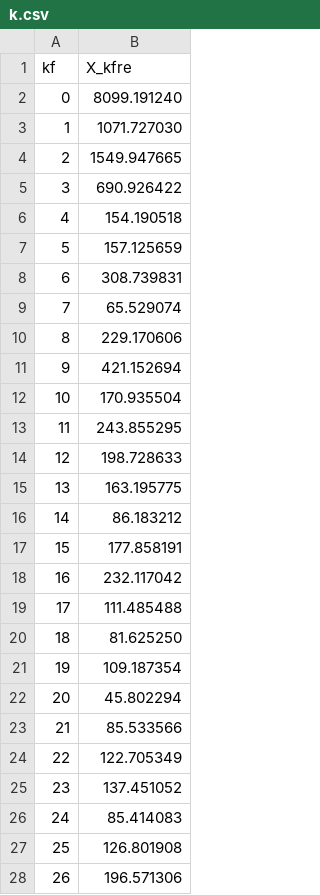
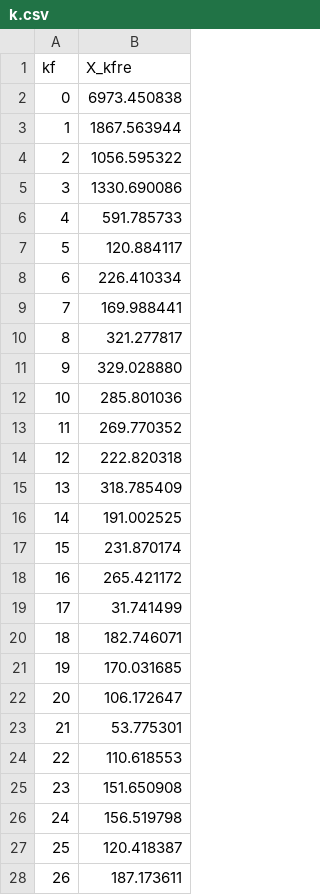
Before and after one commit to mimunojun/ssp_experiment, a CSV file: 20211022_kefrency/k.csv, drawn as a sheet; only a part is shown; the diff covers the shown part only.

```diff
--- a/20211022_kefrency/k.csv
+++ b/20211022_kefrency/k.csv
@@ -1,28 +1,28 @@
 kf, X_kfre
-0, 8099.191240
- 1, 1071.727030
- 2, 1549.947665
- 3, 690.926422
- 4, 154.190518
- 5, 157.125659
- 6, 308.739831
- 7, 65.529074
- 8, 229.170606
- 9, 421.152694
- 10, 170.935504
- 11, 243.855295
- 12, 198.728633
- 13, 163.195775
- 14, 86.183212
- 15, 177.858191
- 16, 232.117042
- 17, 111.485488
- 18, 81.625250
- 19, 109.187354
- 20, 45.802294
- 21, 85.533566
- 22, 122.705349
- 23, 137.451052
- 24, 85.414083
- 25, 126.801908
- 26, 196.571306
+0, 6973.450838
+ 1, 1867.563944
+ 2, 1056.595322
+ 3, 1330.690086
+ 4, 591.785733
+ 5, 120.884117
+ 6, 226.410334
+ 7, 169.988441
+ 8, 321.277817
+ 9, 329.028880
+ 10, 285.801036
+ 11, 269.770352
+ 12, 222.820318
+ 13, 318.785409
+ 14, 191.002525
+ 15, 231.870174
+ 16, 265.421172
+ 17, 31.741499
+ 18, 182.746071
+ 19, 170.031685
+ 20, 106.172647
+ 21, 53.775301
+ 22, 110.618553
+ 23, 151.650908
+ 24, 156.519798
+ 25, 120.418387
+ 26, 187.173611
```
Also changed, not shown: 101 edited cells elsewhere in this file, 20211022_kefrency/f.csv, 20211022_kefrency/fdb.csv, 21 other files.
